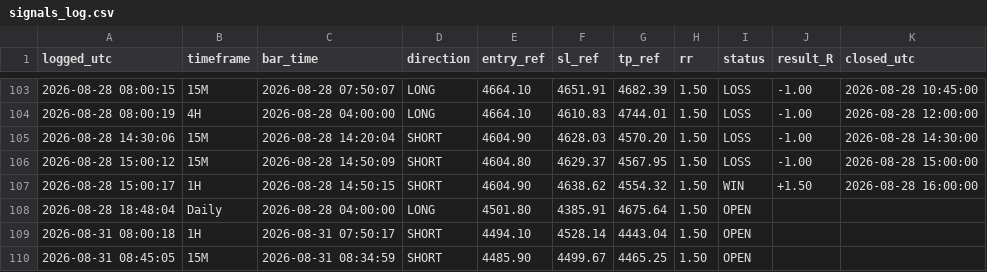
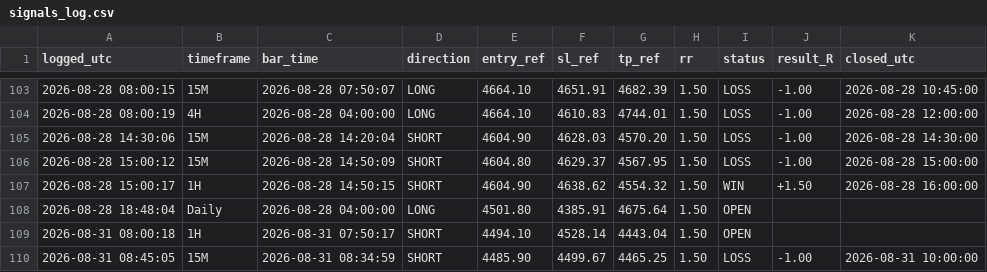
Before and after one commit to Edoardotrade/-xauusd-signal-bot, a CSV file: signals_log.csv, drawn as a sheet; only a part is shown, gaps mark what is left out.

Commit message:
log/stato: aggiornamento (engine)

```diff
--- a/signals_log.csv
+++ b/signals_log.csv
@@ -109,2 +109,2 @@ logged_utc,timeframe,bar_time,direction,entry_ref,sl_ref,tp_ref,rr,status,result
 2026-08-31 08:00:18,1H,2026-08-31 07:50:17,SHORT,4494.10,4528.14,4443.04,1.50,OPEN,,
-2026-08-31 08:45:05,15M,2026-08-31 08:34:59,SHORT,4485.90,4499.67,4465.25,1.50,OPEN,,
+2026-08-31 08:45:05,15M,2026-08-31 08:34:59,SHORT,4485.90,4499.67,4465.25,1.50,LOSS,-1.00,2026-08-31 10:00:00
```
